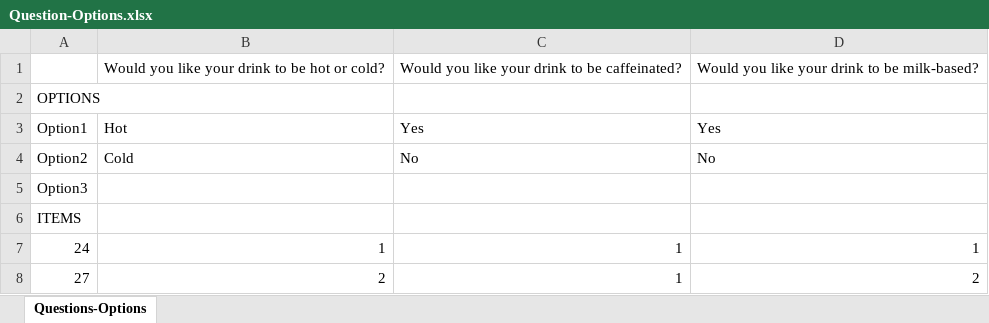
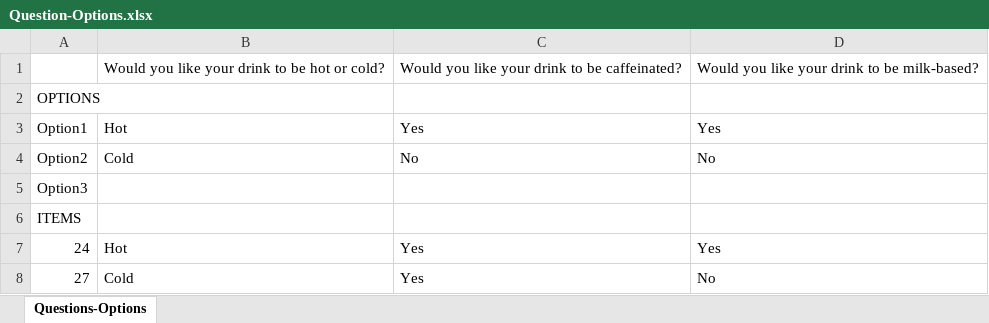
Before and after one commit to EPICS-DKC-JAM/jam-ios, an Excel workbook: ionic/resources/excel/Question-Options.xlsx, sheet Questions-Options, drawn as a sheet; values as stored, in another font and other column widths than the file's, no borders; the diff names each change by its address in the sheet, - before the commit and + after, or states it on an @@ line.

Commit message:
Modified template excel spreadsheet

```diff
--- a/ionic/resources/excel/Question-Options.xlsx (sheet Questions-Options)
+++ b/ionic/resources/excel/Question-Options.xlsx (sheet Questions-Options)
-B7: 1
+B7: Hot
-C7:C8: 1
+C7:C8: Yes
-D7: 1
+D7: Yes
-B8: 2
+B8: Cold
-D8: 2
+D8: No
```
